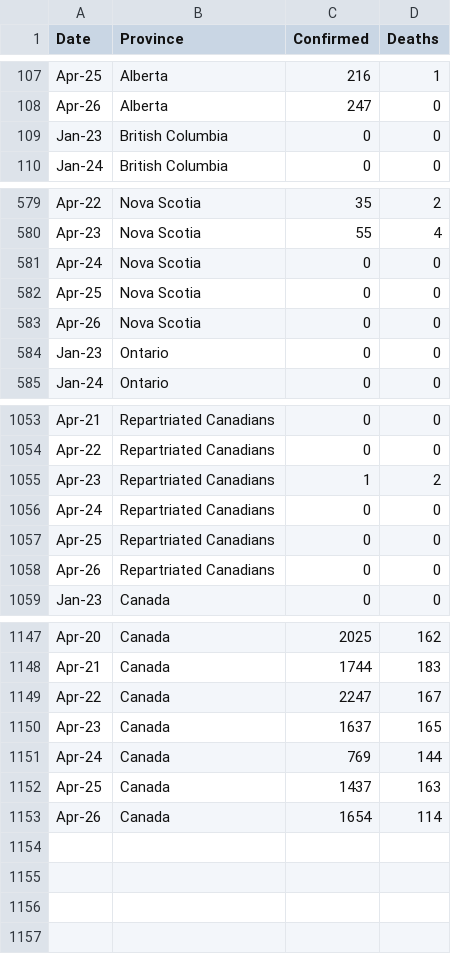
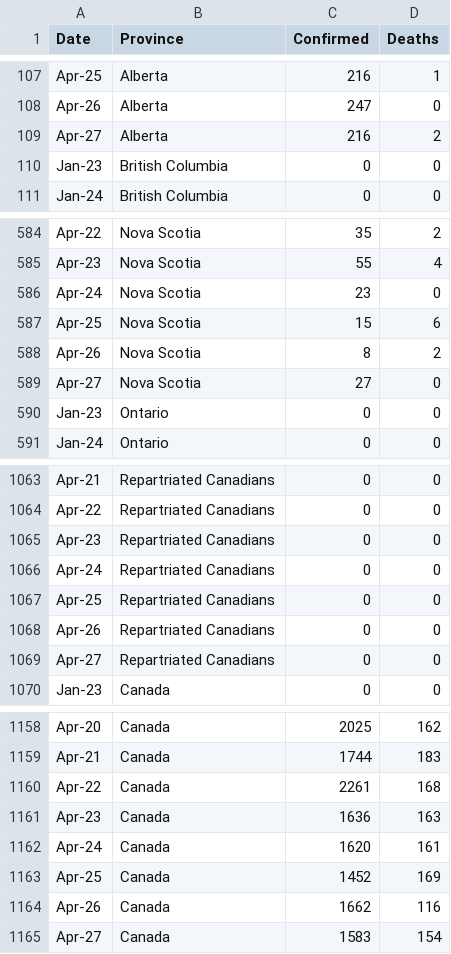
Before and after one commit to cdhoweinstitute/COVID-Canada, a CSV file: growth.csv, drawn as a sheet; only a part is shown, gaps mark what is left out; the diff covers the shown part only.

```diff
--- a/growth.csv
+++ b/growth.csv
@@ -108,2 +108,3 @@ Apr-25,Alberta,216,1
 Apr-26,Alberta,247,0
+Apr-27,Alberta,216,2
 Jan-23,British Columbia,0,0
@@ -580,5 +585,6 @@ Apr-22,Nova Scotia,35,2
 Apr-23,Nova Scotia,55,4
-Apr-24,Nova Scotia,0,0
-Apr-25,Nova Scotia,0,0
-Apr-26,Nova Scotia,0,0
+Apr-24,Nova Scotia,23,0
+Apr-25,Nova Scotia,15,6
+Apr-26,Nova Scotia,8,2
+Apr-27,Nova Scotia,27,0
 Jan-23,Ontario,0,0
@@ -1054,3 +1064,3 @@ Apr-21,Repartriated Canadians,0,0
 Apr-22,Repartriated Canadians,0,0
-Apr-23,Repartriated Canadians,1,2
+Apr-23,Repartriated Canadians,0,0
 Apr-24,Repartriated Canadians,0,0
@@ -1058,2 +1068,3 @@ Apr-25,Repartriated Canadians,0,0
 Apr-26,Repartriated Canadians,0,0
+Apr-27,Repartriated Canadians,0,0
 Jan-23,Canada,0,0
@@ -1148,6 +1159,7 @@ Apr-20,Canada,2025,162
 Apr-21,Canada,1744,183
-Apr-22,Canada,2247,167
-Apr-23,Canada,1637,165
-Apr-24,Canada,769,144
-Apr-25,Canada,1437,163
-Apr-26,Canada,1654,114
+Apr-22,Canada,2261,168
+Apr-23,Canada,1636,163
+Apr-24,Canada,1620,161
+Apr-25,Canada,1452,169
+Apr-26,Canada,1662,116
+Apr-27,Canada,1583,154
```
Also changed, not shown: 8 added rows and 2 edited cells elsewhere in this file, elec.csv, growth_log.csv, 5 other files.
